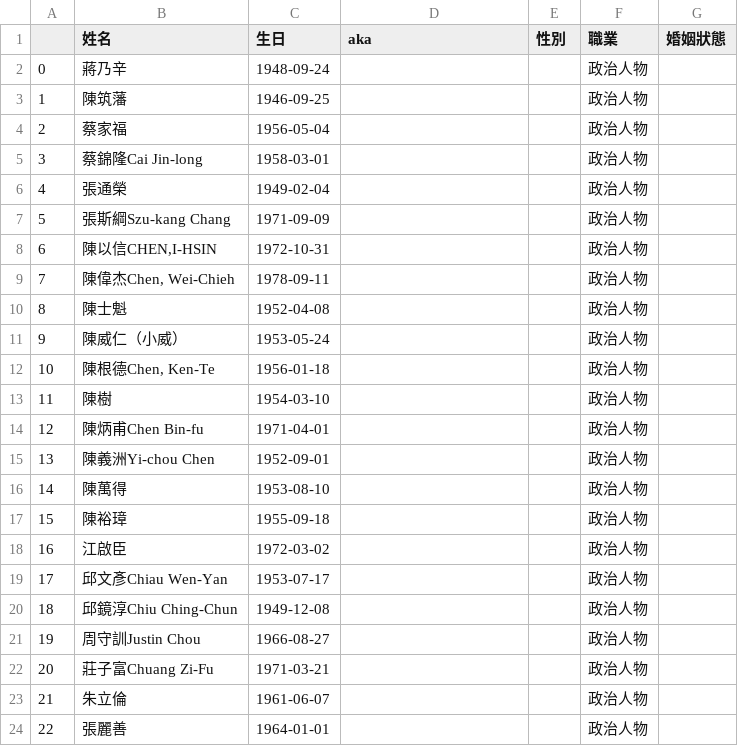
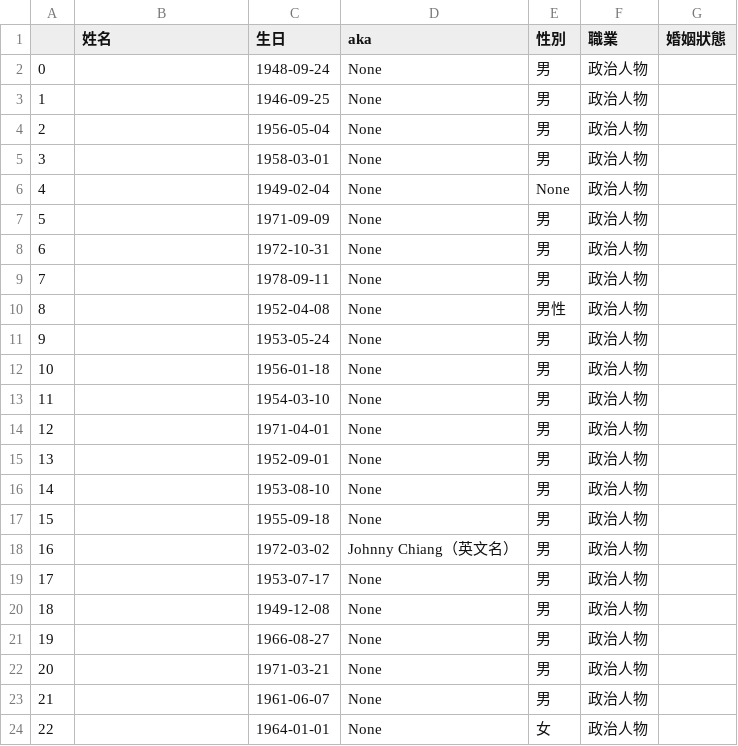
Before and after one commit to ray326/Wiki-Crawler, a CSV file: politician_info.csv, drawn as a sheet; only a part is shown; the diff covers the shown part only.

```diff
--- a/politician_info.csv
+++ b/politician_info.csv
@@ -1,24 +1,24 @@
 ,姓名,生日,aka,性別,職業,婚姻狀態
-0,蔣乃辛,1948-09-24,,,政治人物,
-1,陳筑藩,1946-09-25,,,政治人物,
-2,蔡家福,1956-05-04,,,政治人物,
-3,蔡錦隆Cai Jin-long,1958-03-01,,,政治人物,
-4,張通榮,1949-02-04,,,政治人物,
-5,張斯綱Szu-kang Chang,1971-09-09,,,政治人物,
-6,"陳以信CHEN,I-HSIN",1972-10-31,,,政治人物,
-7,"陳偉杰Chen, Wei-Chieh",1978-09-11,,,政治人物,
-8,陳士魁,1952-04-08,,,政治人物,
-9,陳威仁（小威）,1953-05-24,,,政治人物,
-10,"陳根德Chen, Ken-Te",1956-01-18,,,政治人物,
-11,陳樹,1954-03-10,,,政治人物,
-12,陳炳甫Chen Bin-fu,1971-04-01,,,政治人物,
-13,陳義洲Yi-chou Chen,1952-09-01,,,政治人物,
-14,陳萬得,1953-08-10,,,政治人物,
-15,陳裕璋,1955-09-18,,,政治人物,
-16,江啟臣,1972-03-02,,,政治人物,
-17,邱文彥Chiau Wen-Yan,1953-07-17,,,政治人物,
-18,邱鏡淳Chiu Ching-Chun,1949-12-08,,,政治人物,
-19,周守訓Justin Chou,1966-08-27,,,政治人物,
-20,莊子富Chuang Zi-Fu,1971-03-21,,,政治人物,
-21,朱立倫,1961-06-07,,,政治人物,
-22,張麗善,1964-01-01,,,政治人物,
+0,,1948-09-24,None,男,政治人物,
+1,,1946-09-25,None,男,政治人物,
+2,,1956-05-04,None,男,政治人物,
+3,,1958-03-01,None,男,政治人物,
+4,,1949-02-04,None,None,政治人物,
+5,,1971-09-09,None,男,政治人物,
+6,,1972-10-31,None,男,政治人物,
+7,,1978-09-11,None,男,政治人物,
+8,,1952-04-08,None,男性,政治人物,
+9,,1953-05-24,None,男,政治人物,
+10,,1956-01-18,None,男,政治人物,
+11,,1954-03-10,None,男,政治人物,
+12,,1971-04-01,None,男,政治人物,
+13,,1952-09-01,None,男,政治人物,
+14,,1953-08-10,None,男,政治人物,
+15,,1955-09-18,None,男,政治人物,
+16,,1972-03-02,Johnny Chiang（英文名）,男,政治人物,
+17,,1953-07-17,None,男,政治人物,
+18,,1949-12-08,None,男,政治人物,
+19,,1966-08-27,None,男,政治人物,
+20,,1971-03-21,None,男,政治人物,
+21,,1961-06-07,None,男,政治人物,
+22,,1964-01-01,None,女,政治人物,
```
Also changed, not shown: 48 edited cells elsewhere in this file, 3 other files.
